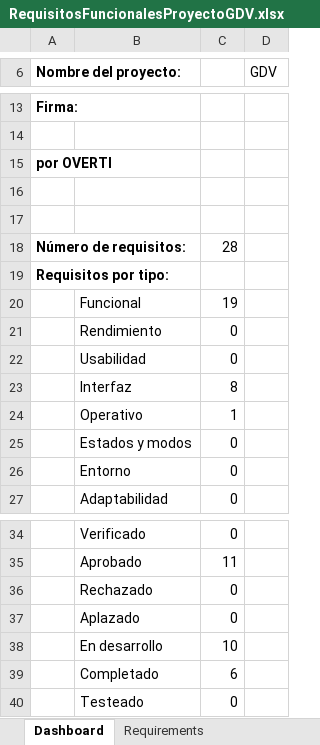
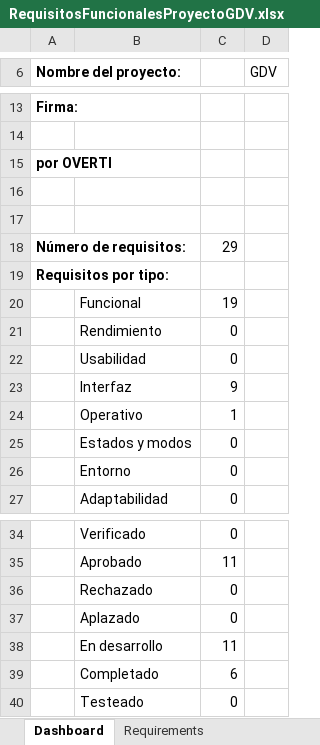
Before and after one commit to nietzsche-exe/proyectoGDV, an Excel workbook: Doc/RequisitosFuncionalesProyectoGDV.xlsx, sheet Dashboard, drawn as a sheet; only a part is shown, gaps mark what is left out; values as stored, in another font and other column widths than the file's, no borders; charts and pictures not drawn; the diff names each change by its address in the sheet, - before the commit and + after, or states it on an @@ line.

```diff
--- a/Doc/RequisitosFuncionalesProyectoGDV.xlsx (sheet Dashboard)
+++ b/Doc/RequisitosFuncionalesProyectoGDV.xlsx (sheet Dashboard)
-C18: 28
+C18: 29
-C23: 8
+C23: 9
-C38: 10
+C38: 11
```
Also changed, not shown: sheet Requirements, charts or pictures, Doc/SprintPlan16.xlsx.
